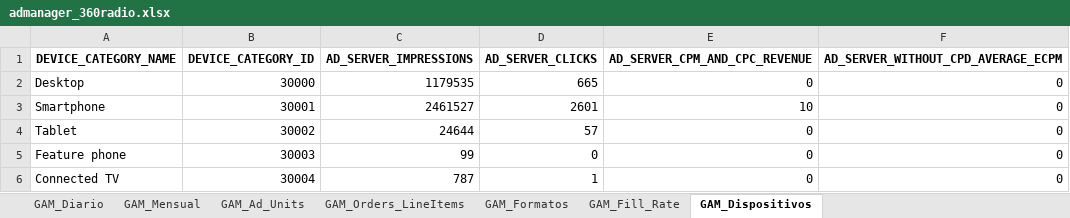
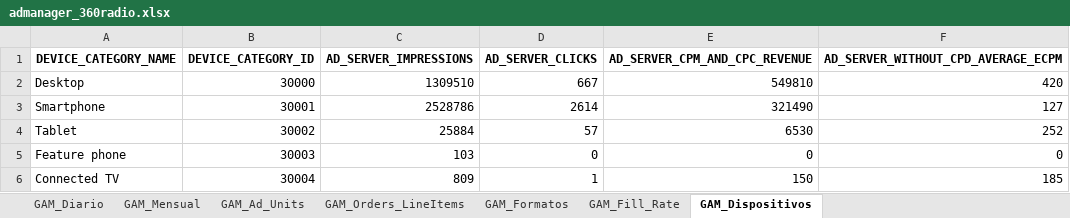
Before and after one commit to captaingorgon55/dashboard_360radiov2, an Excel workbook: data/admanager_360radio.xlsx, sheet GAM_Dispositivos, drawn as a sheet; values as stored, in another font and other column widths than the file's, no borders; the diff names each change by its address in the sheet, - before the commit and + after, or states it on an @@ line.

```diff
--- a/data/admanager_360radio.xlsx (sheet GAM_Dispositivos)
+++ b/data/admanager_360radio.xlsx (sheet GAM_Dispositivos)
-C2 (AD_SERVER_IMPRESSIONS): 1179535
+C2 (AD_SERVER_IMPRESSIONS): 1309510
-D2 (AD_SERVER_CLICKS): 665
+D2 (AD_SERVER_CLICKS): 667
-E2 (AD_SERVER_CPM_AND_CPC_REVENUE): 0
+E2 (AD_SERVER_CPM_AND_CPC_REVENUE): 549810
-F2: 0
+F2: 420
-C3 (AD_SERVER_IMPRESSIONS): 2461527
+C3 (AD_SERVER_IMPRESSIONS): 2528786
-D3 (AD_SERVER_CLICKS): 2601
+D3 (AD_SERVER_CLICKS): 2614
-E3 (AD_SERVER_CPM_AND_CPC_REVENUE): 10
+E3 (AD_SERVER_CPM_AND_CPC_REVENUE): 321490
-F3: 0
+F3: 127
-C4 (AD_SERVER_IMPRESSIONS): 24644
+C4 (AD_SERVER_IMPRESSIONS): 25884
-E4 (AD_SERVER_CPM_AND_CPC_REVENUE): 0
+E4 (AD_SERVER_CPM_AND_CPC_REVENUE): 6530
-F4: 0
+F4: 252
-C5 (AD_SERVER_IMPRESSIONS): 99
+C5 (AD_SERVER_IMPRESSIONS): 103
-C6 (AD_SERVER_IMPRESSIONS): 787
+C6 (AD_SERVER_IMPRESSIONS): 809
-E6 (AD_SERVER_CPM_AND_CPC_REVENUE): 0
+E6 (AD_SERVER_CPM_AND_CPC_REVENUE): 150
-F6: 0
+F6: 185
```
Also changed, not shown: sheet GAM_Fill_Rate, sheet GAM_Diario, sheet GAM_Ad_Units, sheet GAM_Orders_LineItems, sheet GAM_Formatos, sheet GAM_Mensual.
